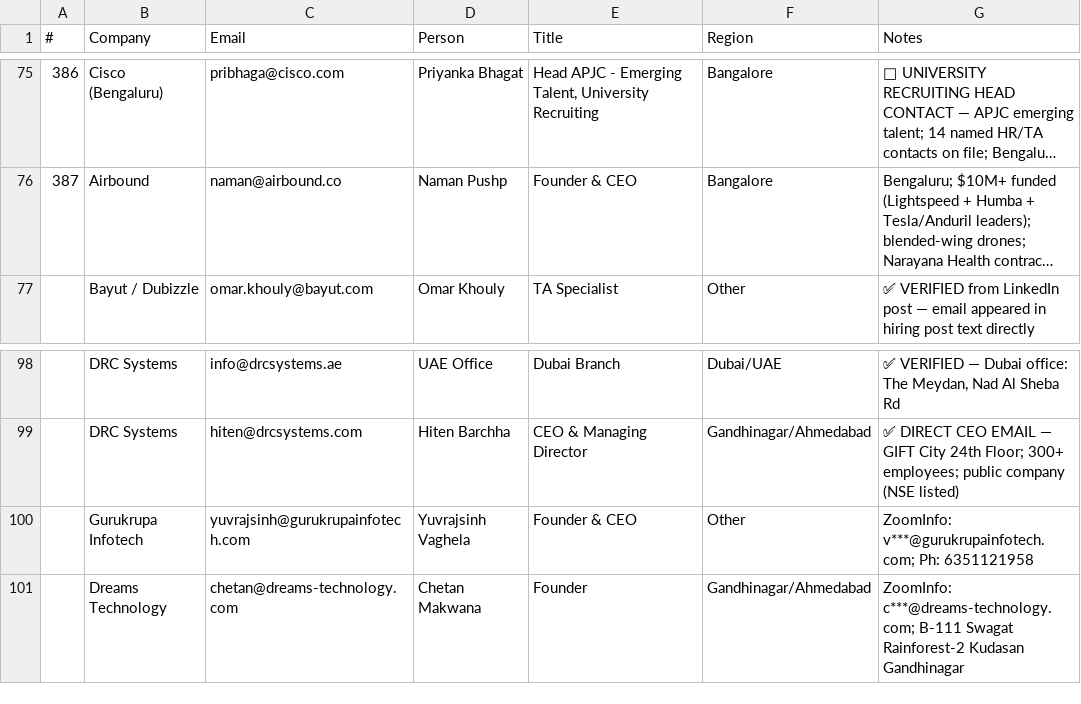
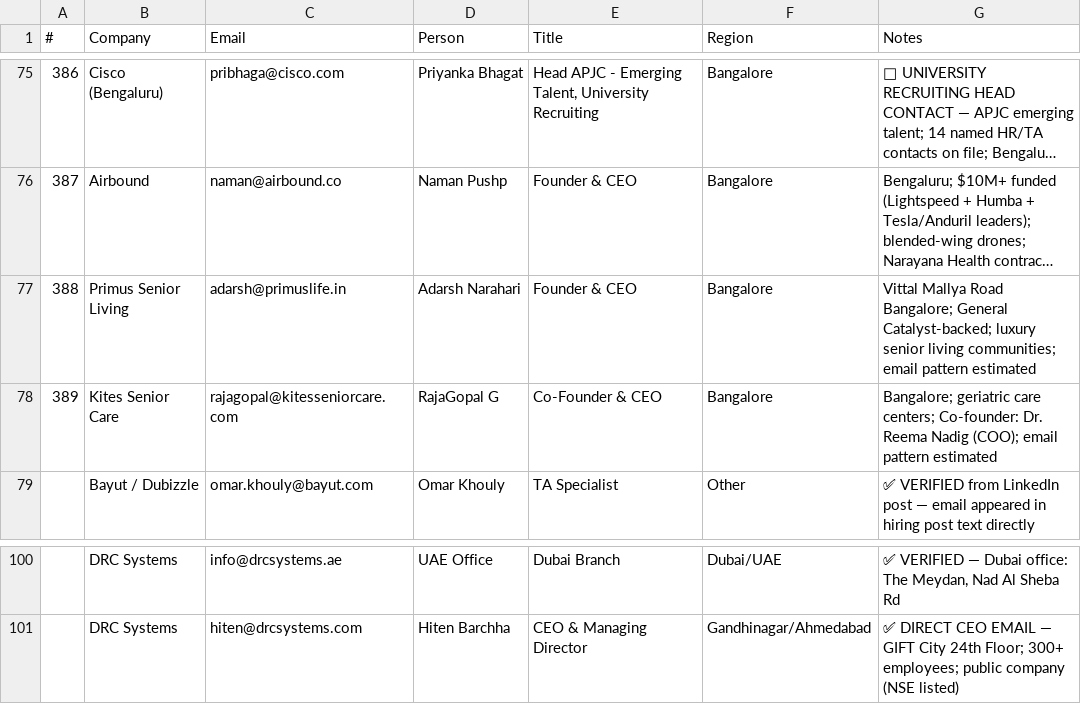
Before and after one commit to Arunendra21/outreach-emails, a CSV file: batch_04.csv, drawn as a sheet; only a part is shown, gaps mark what is left out; long unchanged cells end in …; removed rows and columns are numbered as before the commit, all else as after; the diff names each change by its address in the sheet, - before the commit and + after, or states it on an @@ line.

```diff
--- a/batch_04.csv
+++ b/batch_04.csv
+row 77: 388 | Primus Senior Living | adarsh@primuslife.in | Adarsh Narahari | Founder & CEO | Bangalore | Vittal Mallya Road Bangalore; General Catalyst-backed; luxury senior living communities; email pattern estimated
+row 78: 389 | Kites Senior Care | rajagopal@kitesseniorcare.com | RajaGopal G | Co-Founder & CEO | Bangalore | Bangalore; geriatric care centers; Co-founder: Dr. Reema Nadig (COO); email pattern estimated
-row 100:  | Gurukrupa Infotech | yuvrajsinh@gurukrupainfotech.com | Yuvrajsinh Vaghela | Founder & CEO | Other | ZoomInfo: v***@gurukrupainfotech.com; Ph: 6351121958
-row 101:  | Dreams Technology | chetan@dreams-technology.com | Chetan Makwana | Founder | Gandhinagar/Ahmedabad | ZoomInfo: c***@dreams-technology.com; B-111 Swagat Rainforest-2 Kudasan Gandhinagar
```
Also changed, not shown: batch_05.csv, batch_06.csv, 12 other files.
